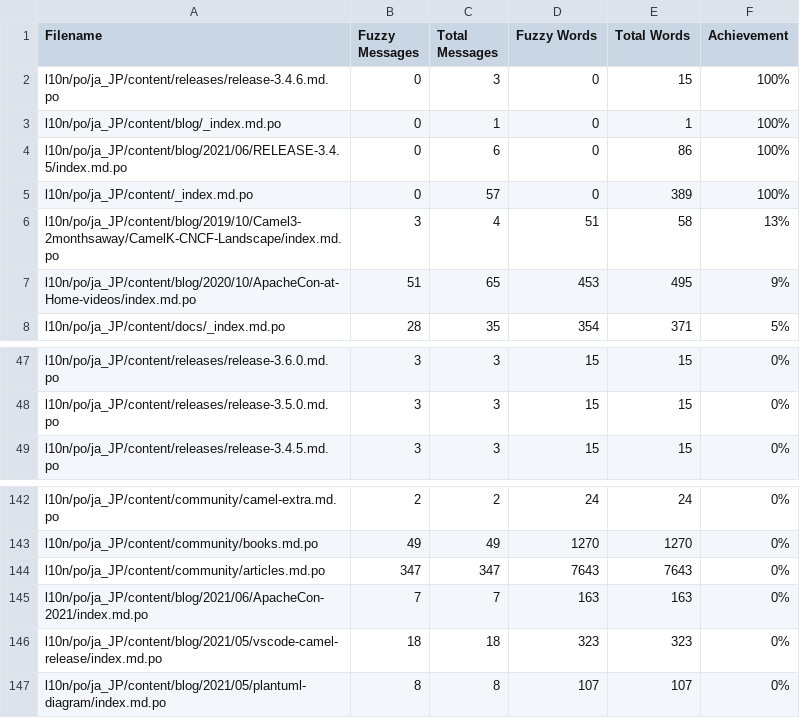
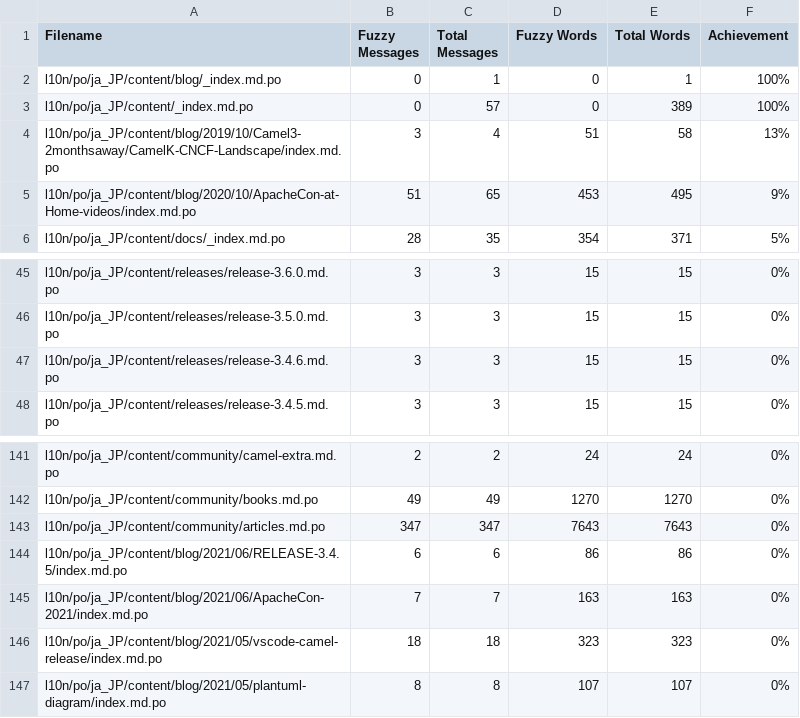
Before and after one commit to jcug-oss/camel-ja, a CSV file: l10n/stats/translation.csv, drawn as a sheet; only a part is shown, gaps mark what is left out.

```diff
--- a/l10n/stats/translation.csv
+++ b/l10n/stats/translation.csv
@@ -1,5 +1,3 @@
 Filename, Fuzzy Messages, Total Messages, Fuzzy Words, Total Words, Achievement
-l10n/po/ja_JP/content/releases/release-3.4.6.md.po, 0, 3, 0, 15 ,100%
 l10n/po/ja_JP/content/blog/_index.md.po, 0, 1, 0, 1 ,100%
-l10n/po/ja_JP/content/blog/2021/06/RELEASE-3.4.5/index.md.po, 0, 6, 0, 86 ,100%
 l10n/po/ja_JP/content/_index.md.po, 0, 57, 0, 389 ,100%
@@ -48,2 +46,3 @@ l10n/po/ja_JP/content/releases/release-3.6.0.md.po, 3, 3, 15, 15 ,0%
 l10n/po/ja_JP/content/releases/release-3.5.0.md.po, 3, 3, 15, 15 ,0%
+l10n/po/ja_JP/content/releases/release-3.4.6.md.po, 3, 3, 15, 15 ,0%
 l10n/po/ja_JP/content/releases/release-3.4.5.md.po, 3, 3, 15, 15 ,0%
@@ -144,2 +143,3 @@ l10n/po/ja_JP/content/community/books.md.po, 49, 49, 1270, 1270 ,0%
 l10n/po/ja_JP/content/community/articles.md.po, 347, 347, 7643, 7643 ,0%
+l10n/po/ja_JP/content/blog/2021/06/RELEASE-3.4.5/index.md.po, 6, 6, 86, 86 ,0%
 l10n/po/ja_JP/content/blog/2021/06/ApacheCon-2021/index.md.po, 7, 7, 163, 163 ,0%
```
